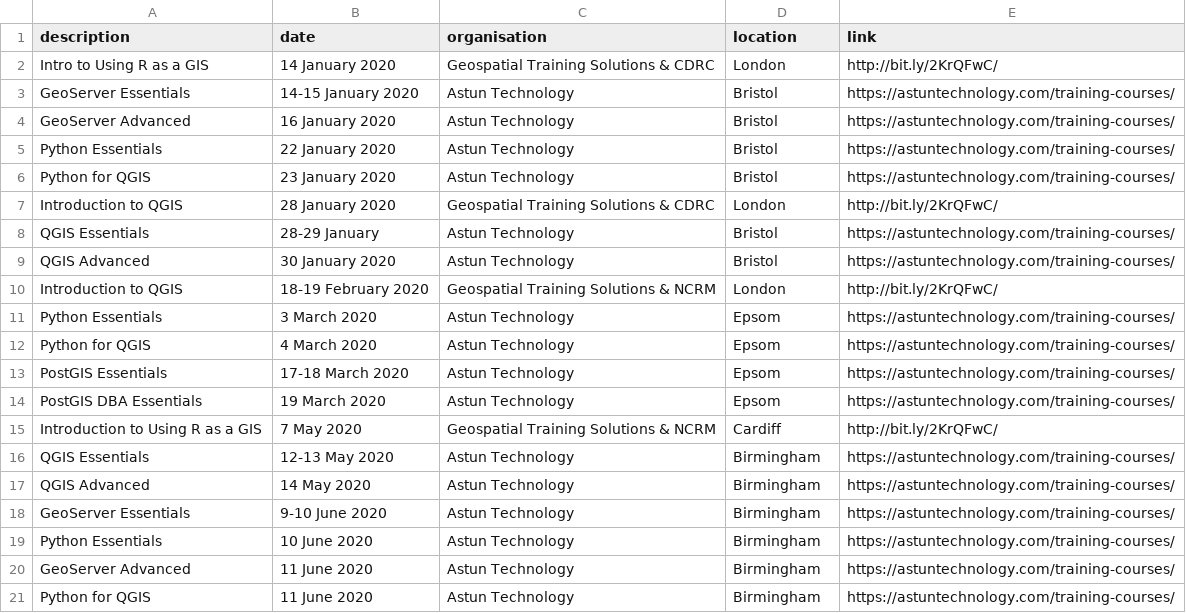
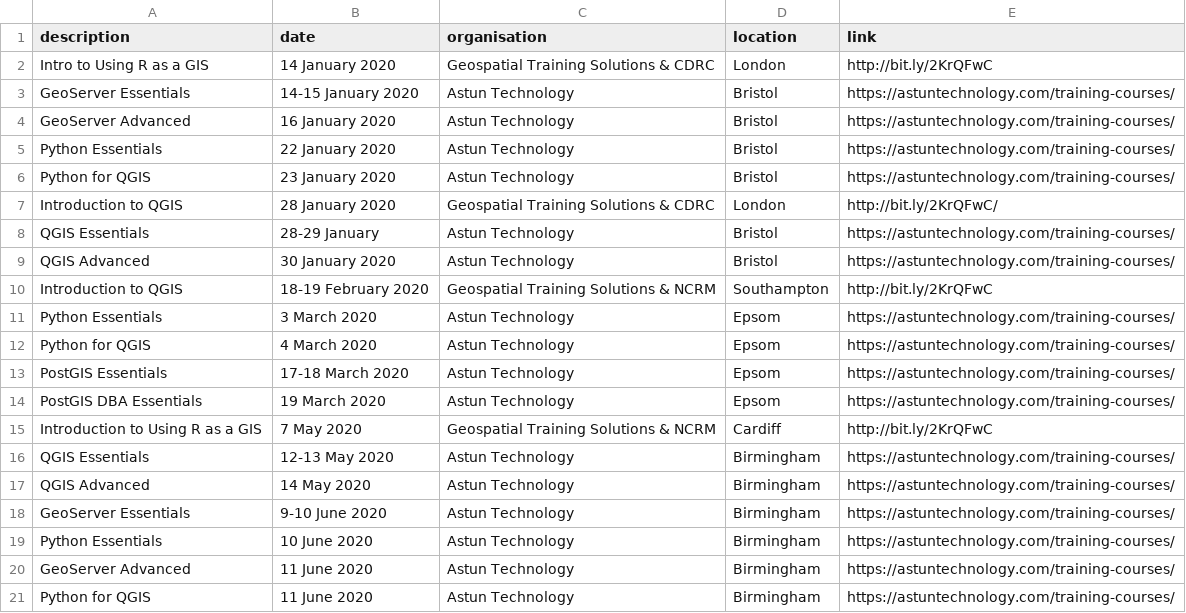
Before and after one commit to rachelesmee/website, a CSV file: _data/osgeouk_training.csv, drawn as a sheet.

Commit message:
Correct location and link

```diff
--- a/_data/osgeouk_training.csv
+++ b/_data/osgeouk_training.csv
@@ -1,3 +1,3 @@
 description,date,organisation,location,link
-Intro to Using R as a GIS,14 January 2020,Geospatial Training Solutions & CDRC,London,http://bit.ly/2KrQFwC/
+Intro to Using R as a GIS,14 January 2020,Geospatial Training Solutions & CDRC,London,http://bit.ly/2KrQFwC
 GeoServer Essentials,14-15 January 2020,Astun Technology,Bristol,https://astuntechnology.com/training-courses/
@@ -9,3 +9,3 @@ QGIS Essentials,28-29 January,Astun Technology,Bristol,https://astuntechnology.c
 QGIS Advanced,30 January 2020,Astun Technology,Bristol,https://astuntechnology.com/training-courses/
-Introduction to QGIS,18-19 February 2020,Geospatial Training Solutions & NCRM,London,http://bit.ly/2KrQFwC/
+Introduction to QGIS,18-19 February 2020,Geospatial Training Solutions & NCRM,Southampton,http://bit.ly/2KrQFwC
 Python Essentials,3 March 2020,Astun Technology,Epsom,https://astuntechnology.com/training-courses/
@@ -14,3 +14,3 @@ PostGIS Essentials,17-18 March 2020,Astun Technology,Epsom,https://astuntechnolo
 PostGIS DBA Essentials,19 March 2020,Astun Technology,Epsom,https://astuntechnology.com/training-courses/
-Introduction to Using R as a GIS,7 May 2020,Geospatial Training Solutions & NCRM,Cardiff,http://bit.ly/2KrQFwC/
+Introduction to Using R as a GIS,7 May 2020,Geospatial Training Solutions & NCRM,Cardiff,http://bit.ly/2KrQFwC
 QGIS Essentials,12-13 May 2020,Astun Technology,Birmingham,https://astuntechnology.com/training-courses/
```
